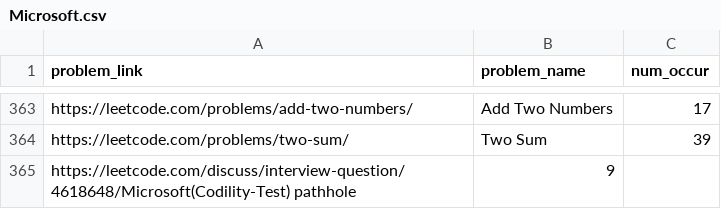
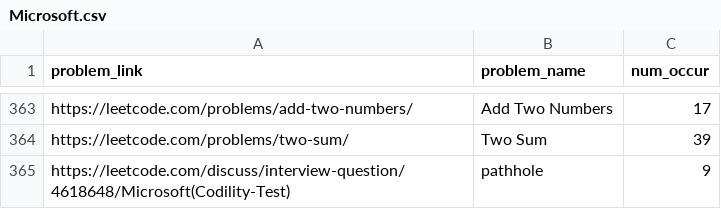
Before and after one commit to SwastikaManna/leetcode-company-wise-problems-2022, a CSV file: companies/Microsoft.csv, drawn as a sheet; only a part is shown, gaps mark what is left out; removed rows and columns are numbered as before the commit, all else as after; the diff names each change by its address in the sheet, - before the commit and + after, or states it on an @@ line.

Commit message:
Update Microsoft.csv

```diff
--- a/companies/Microsoft.csv
+++ b/companies/Microsoft.csv
-row 365: https://leetcode.com/discuss/interview-question/4618648/Microsoft(Codility-Test) pathhole | 9
+row 365: https://leetcode.com/discuss/interview-question/4618648/Microsoft(Codility-Test) | pathhole | 9
```
